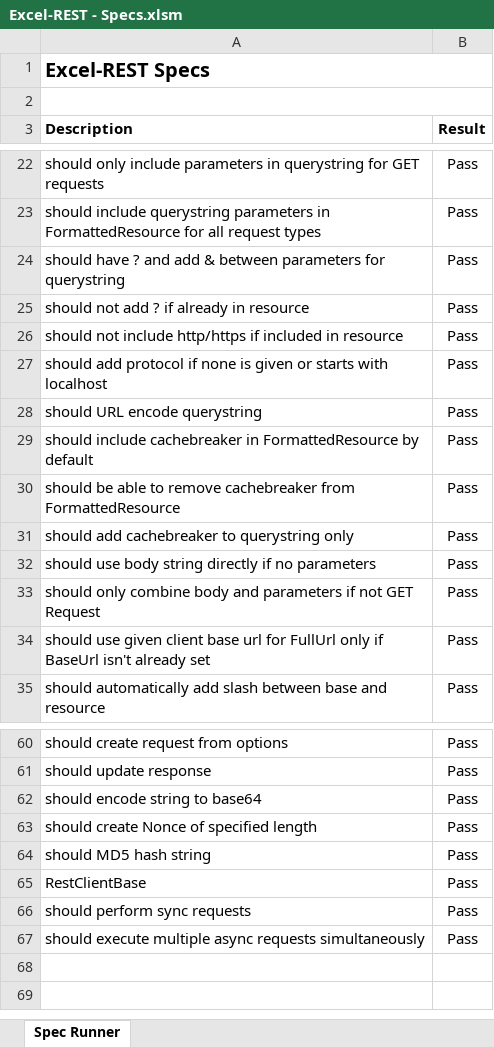
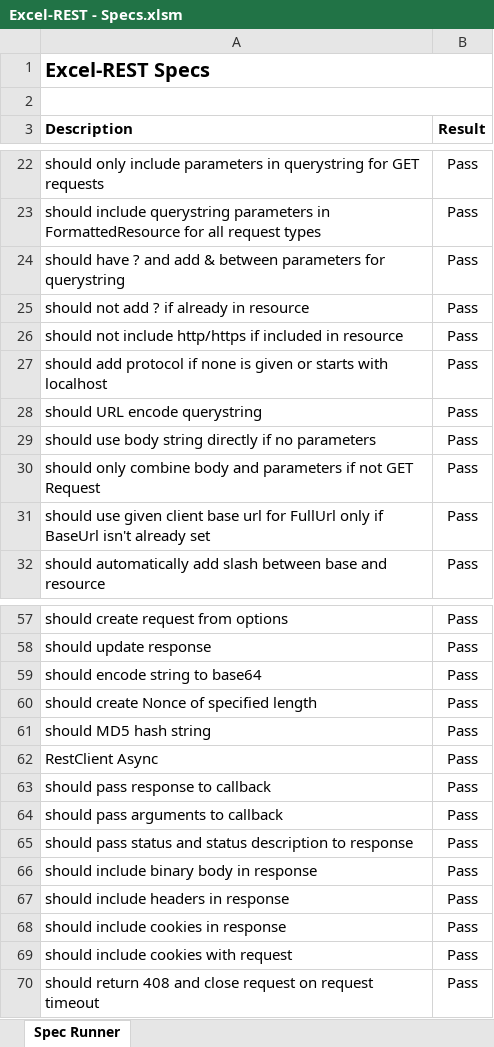
Before and after one commit to VBA-tools/VBA-Web, an Excel workbook: specs/Excel-REST - Specs.xlsm, sheet Spec Runner, drawn as a sheet; only a part is shown, gaps mark what is left out; values as stored, in another font and other column widths than the file's, no borders; charts and pictures and conditional formats not drawn; removed rows and columns are numbered as before the commit, all else as after; the diff names each change by its address in the sheet, - before the commit and + after, or states it on an @@ line.

```diff
--- a/specs/Excel-REST - Specs.xlsm (sheet Spec Runner)
+++ b/specs/Excel-REST - Specs.xlsm (sheet Spec Runner)
-row 29: should include cachebreaker in FormattedResource by default | Pass
-row 30: should be able to remove cachebreaker from FormattedResource | Pass
-row 31: should add cachebreaker to querystring only | Pass
-A62 (Description): RestClientBase
+A62 (Description): RestClient Async
+row 63: should pass response to callback | Pass
+row 64: should pass arguments to callback | Pass
+row 65: should pass status and status description to response | Pass
+row 66: should include binary body in response | Pass
-A67 (Description): should perform sync requests
+A67 (Description): should include headers in response
+row 68: should include cookies in response | Pass
+row 69: should include cookies with request | Pass
-A70 (Description): should execute multiple async requests simultaneously
+A70 (Description): should return 408 and close request on request timeout
```
Also changed, not shown: examples/Excel-REST - Example.xlsm, 3 other files.
